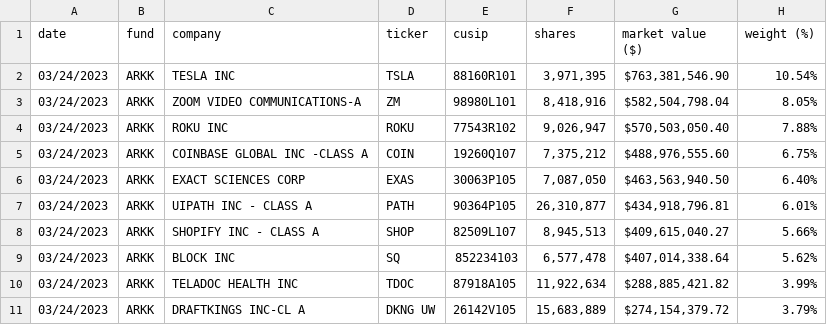
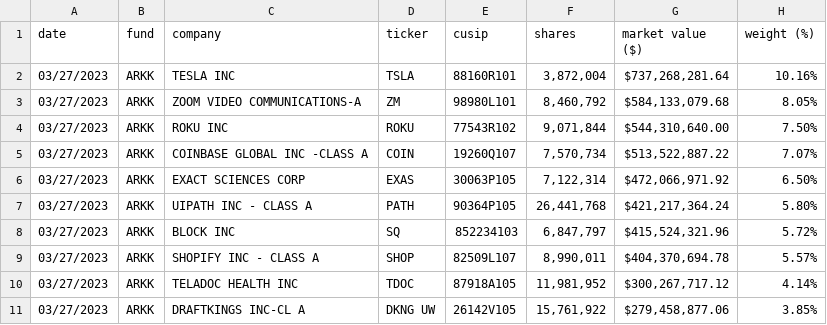
Before and after one commit to tigger0jk/ark-invest-scraper, a CSV file: holdings/ARK_INNOVATION_ETF_ARKK_HOLDINGS.csv, drawn as a sheet; only a part is shown; the diff covers the shown part only.

```diff
--- a/holdings/ARK_INNOVATION_ETF_ARKK_HOLDINGS.csv
+++ b/holdings/ARK_INNOVATION_ETF_ARKK_HOLDINGS.csv
@@ -1,11 +1,11 @@
 date,fund,company,ticker,cusip,shares,market  value  ($),weight  (%)
-03/24/2023,ARKK,TESLA  INC,TSLA,88160R101,"3,971,395","$763,381,546.90",10.54%
-03/24/2023,ARKK,ZOOM  VIDEO  COMMUNICATIONS-A,ZM,98980L101,"8,418,916","$582,504,798.04",8.05%
-03/24/2023,ARKK,ROKU  INC,ROKU,77543R102,"9,026,947","$570,503,050.40",7.88%
-03/24/2023,ARKK,COINBASE  GLOBAL  INC  -CLASS  A,COIN,19260Q107,"7,375,212","$488,976,555.60",6.75%
-03/24/2023,ARKK,EXACT  SCIENCES  CORP,EXAS,30063P105,"7,087,050","$463,563,940.50",6.40%
-03/24/2023,ARKK,UIPATH  INC  -  CLASS  A,PATH,90364P105,"26,310,877","$434,918,796.81",6.01%
-03/24/2023,ARKK,SHOPIFY  INC  -  CLASS  A,SHOP,82509L107,"8,945,513","$409,615,040.27",5.66%
-03/24/2023,ARKK,BLOCK  INC,SQ,852234103,"6,577,478","$407,014,338.64",5.62%
-03/24/2023,ARKK,TELADOC  HEALTH  INC,TDOC,87918A105,"11,922,634","$288,885,421.82",3.99%
-03/24/2023,ARKK,DRAFTKINGS  INC-CL  A,DKNG  UW,26142V105,"15,683,889","$274,154,379.72",3.79%
+03/27/2023,ARKK,TESLA  INC,TSLA,88160R101,"3,872,004","$737,268,281.64",10.16%
+03/27/2023,ARKK,ZOOM  VIDEO  COMMUNICATIONS-A,ZM,98980L101,"8,460,792","$584,133,079.68",8.05%
+03/27/2023,ARKK,ROKU  INC,ROKU,77543R102,"9,071,844","$544,310,640.00",7.50%
+03/27/2023,ARKK,COINBASE  GLOBAL  INC  -CLASS  A,COIN,19260Q107,"7,570,734","$513,522,887.22",7.07%
+03/27/2023,ARKK,EXACT  SCIENCES  CORP,EXAS,30063P105,"7,122,314","$472,066,971.92",6.50%
+03/27/2023,ARKK,UIPATH  INC  -  CLASS  A,PATH,90364P105,"26,441,768","$421,217,364.24",5.80%
+03/27/2023,ARKK,BLOCK  INC,SQ,852234103,"6,847,797","$415,524,321.96",5.72%
+03/27/2023,ARKK,SHOPIFY  INC  -  CLASS  A,SHOP,82509L107,"8,990,011","$404,370,694.78",5.57%
+03/27/2023,ARKK,TELADOC  HEALTH  INC,TDOC,87918A105,"11,981,952","$300,267,717.12",4.14%
+03/27/2023,ARKK,DRAFTKINGS  INC-CL  A,DKNG  UW,26142V105,"15,761,922","$279,458,877.06",3.85%
```
Also changed, not shown: 3 added rows, 3 removed rows and 57 edited cells elsewhere in this file, holdings/ARK_AUTONOMOUS_TECH._&_ROBOTICS_ETF_ARKQ_HOLDINGS.csv, holdings/ARK_FINTECH_INNOVATION_ETF_ARKF_HOLDINGS.csv, 6 other files.
